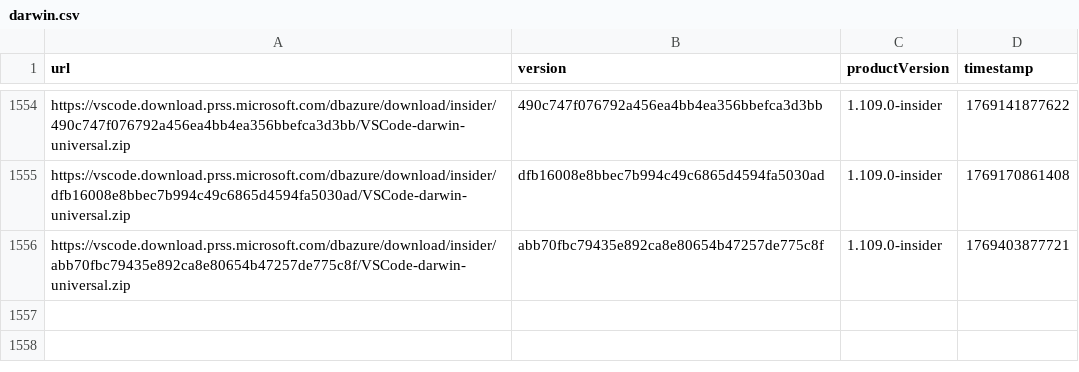
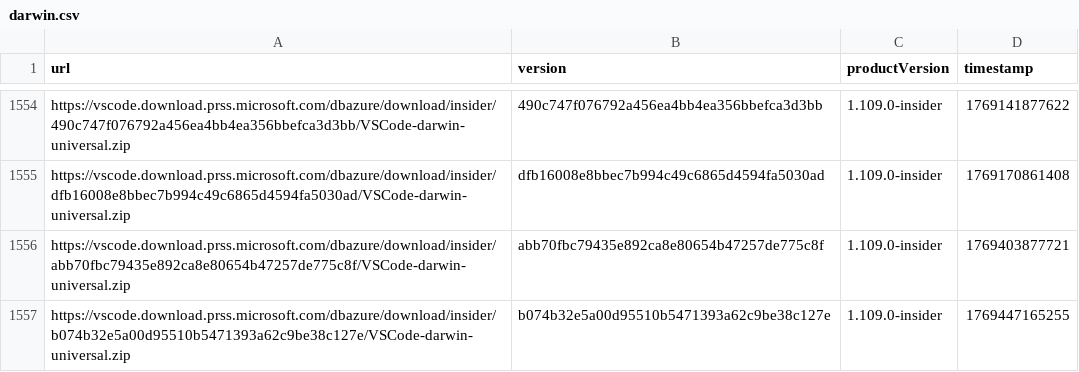
Before and after one commit to yamachu/vscode-insiders-tracker, a CSV file: darwin.csv, drawn as a sheet; only a part is shown, gaps mark what is left out.

```diff
--- a/darwin.csv
+++ b/darwin.csv
@@ -1556 +1556,2 @@ url,version,productVersion,timestamp
 "https://vscode.download.prss.microsoft.com/dbazure/download/insider/abb70fbc79435e892ca8e80654b47257de775c8f/VSCode-darwin-universal.zip","abb70fbc79435e892ca8e80654b47257de775c8f","1.109.0-insider",1769403877721
+"https://vscode.download.prss.microsoft.com/dbazure/download/insider/b074b32e5a00d95510b5471393a62c9be38c127e/VSCode-darwin-universal.zip","b074b32e5a00d95510b5471393a62c9be38c127e","1.109.0-insider",1769447165255
```
Also changed, not shown: windows.csv.
